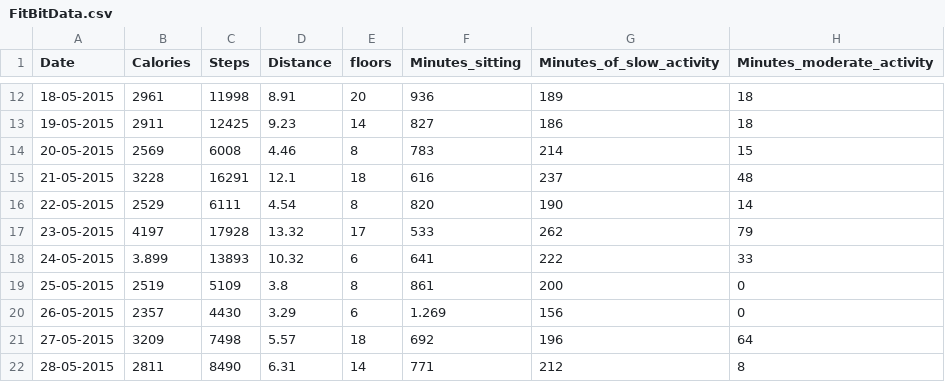
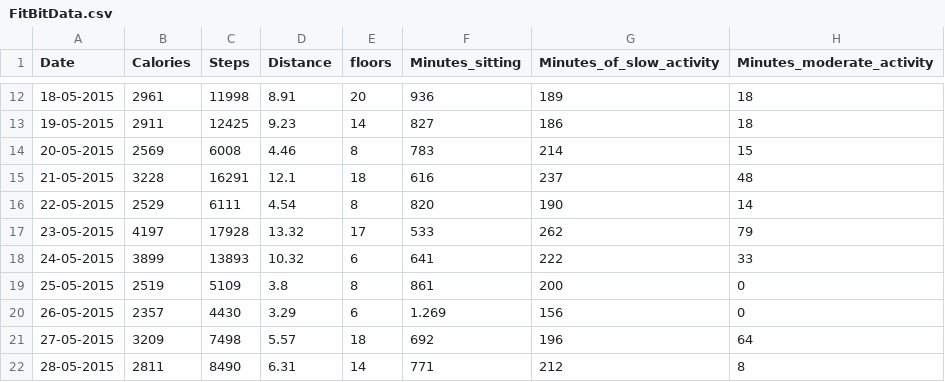
Before and after one commit to GatorEthics/predictiveWellness, a CSV file: wellnessPredictiveAnalysis_MK/src/datasetAccess/FitBitData.csv, drawn as a sheet; only a part is shown, gaps mark what is left out; the diff names each change by its address in the sheet, - before the commit and + after, or states it on an @@ line.

Commit message:
Combine health risks.

```diff
--- a/wellnessPredictiveAnalysis_MK/src/datasetAccess/FitBitData.csv
+++ b/wellnessPredictiveAnalysis_MK/src/datasetAccess/FitBitData.csv
-B18 (Calories): 3.899
+B18 (Calories): 3899
```
Also changed, not shown: 2 other files.
